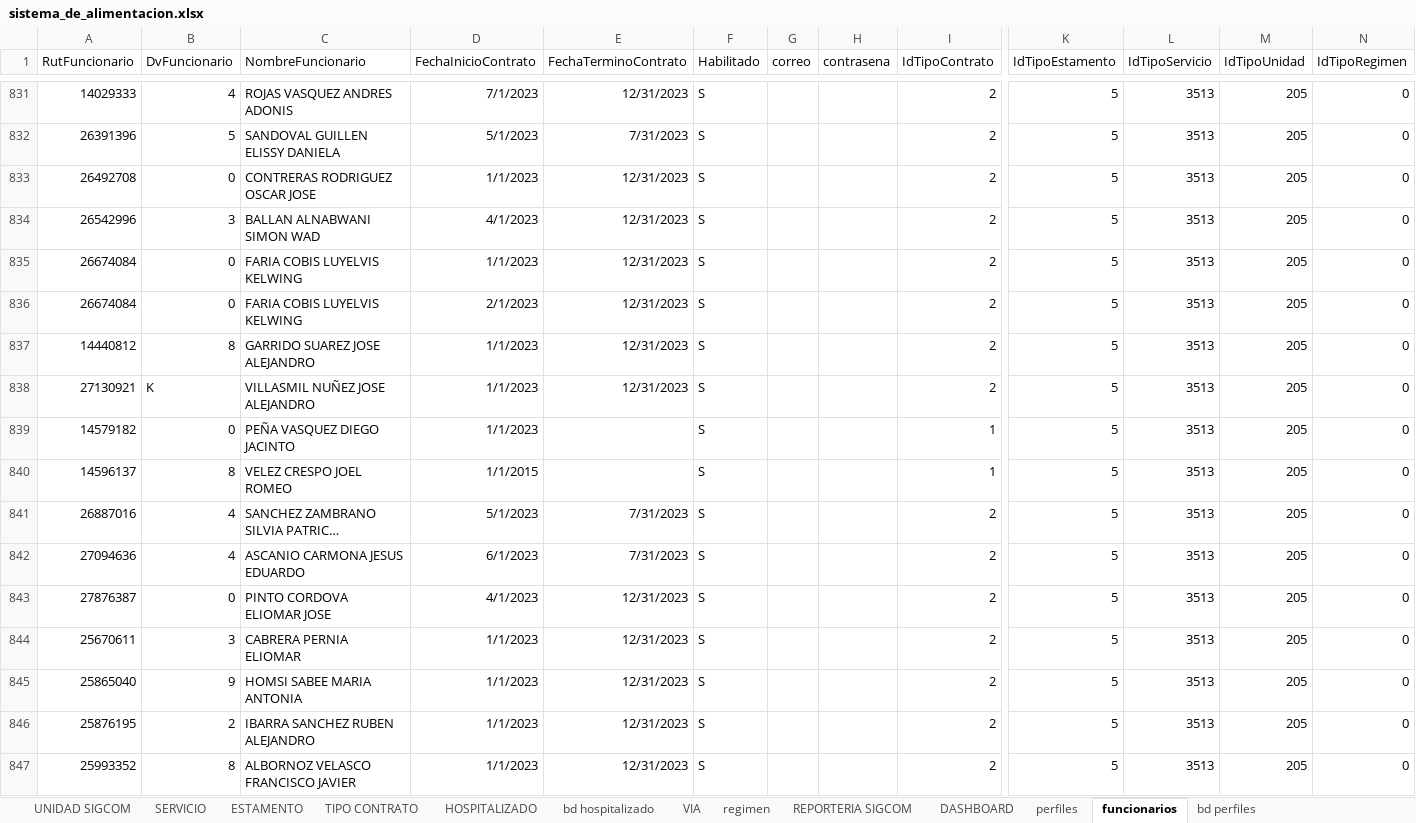
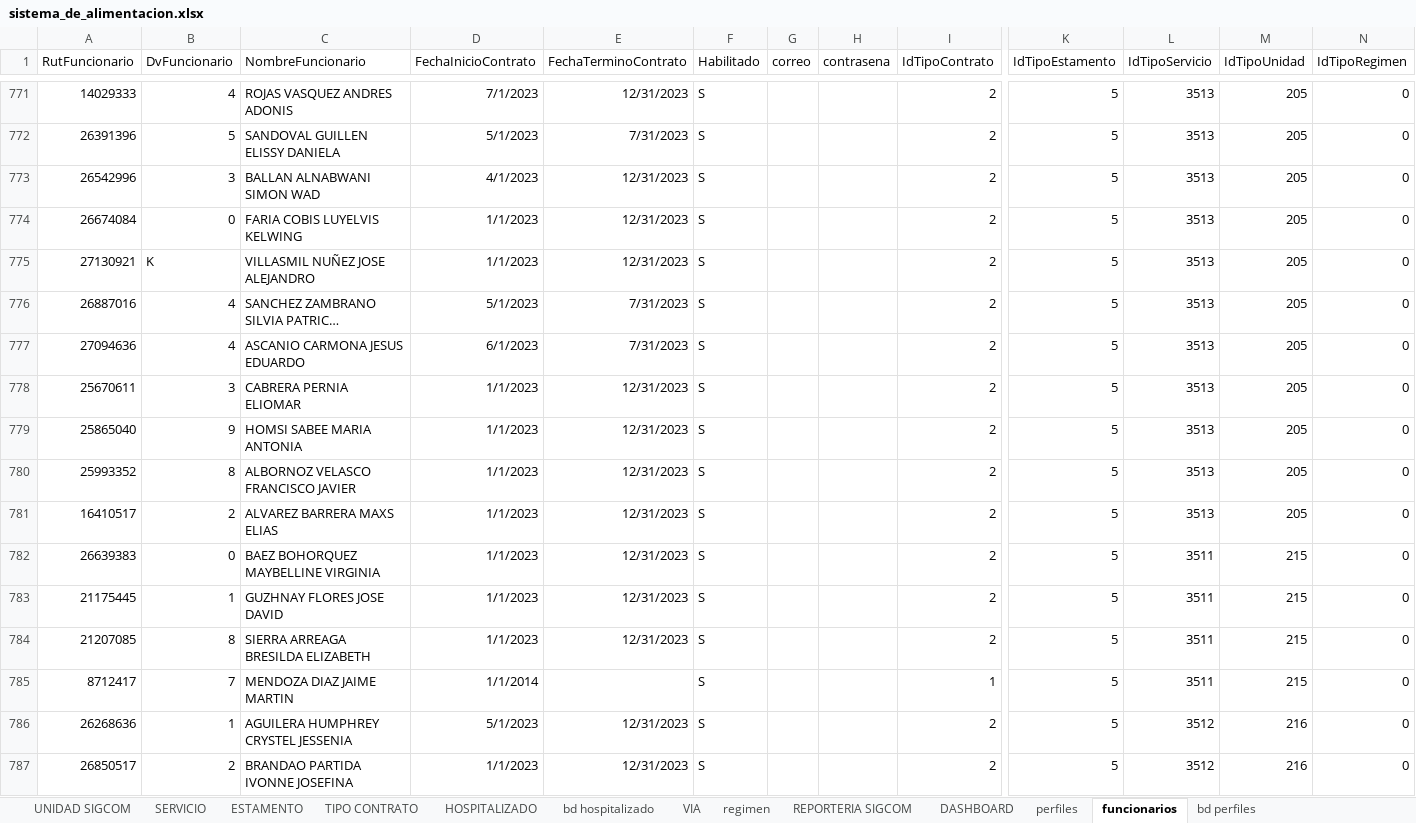
Before and after one commit to JuanOlivares97/MinutaHospital, an Excel workbook: sistema_de_alimentacion.xlsx, sheet funcionarios, drawn as a sheet; only a part is shown, gaps mark what is left out; the shorter side is filled out with more unchanged rows; long unchanged cells end in …; values as stored, in another font and other column widths than the file's, no borders; conditional formats not drawn; rows hold the shown columns only; the diff covers the shown part only; the diff names each change by its address in the sheet, - before the commit and + after, or states it on an @@ line.

Commit message:
Agregar vista error,  recuperar contraseña listo, poblado de tabla funcionario

```diff
--- a/sistema_de_alimentacion.xlsx (sheet funcionarios)
+++ b/sistema_de_alimentacion.xlsx (sheet funcionarios)
-row 833: 26492708 | 0 | CONTRERAS RODRIGUEZ OSCAR JOSE | 1/1/2023 | 12/31/2023 | S |  |  | 2 | 5 | 3513 | 205 | 0
-row 836: 26674084 | 0 | FARIA COBIS LUYELVIS KELWING | 2/1/2023 | 12/31/2023 | S |  |  | 2 | 5 | 3513 | 205 | 0
-row 837: 14440812 | 8 | GARRIDO SUAREZ JOSE ALEJANDRO | 1/1/2023 | 12/31/2023 | S |  |  | 2 | 5 | 3513 | 205 | 0
-row 839: 14579182 | 0 | PEÑA VASQUEZ DIEGO JACINTO | 1/1/2023 |  | S |  |  | 1 | 5 | 3513 | 205 | 0
-row 840: 14596137 | 8 | VELEZ CRESPO JOEL ROMEO | 1/1/2015 |  | S |  |  | 1 | 5 | 3513 | 205 | 0
-row 843: 27876387 | 0 | PINTO CORDOVA ELIOMAR JOSE | 4/1/2023 | 12/31/2023 | S |  |  | 2 | 5 | 3513 | 205 | 0
-row 846: 25876195 | 2 | IBARRA SANCHEZ RUBEN ALEJANDRO | 1/1/2023 | 12/31/2023 | S |  |  | 2 | 5 | 3513 | 205 | 0
```
Also changed, not shown: 78 removed rows and 113 edited cells elsewhere in this sheet, sheet TIPO CONTRATO, formulas that keep their value, charts or pictures, 12 other files.
